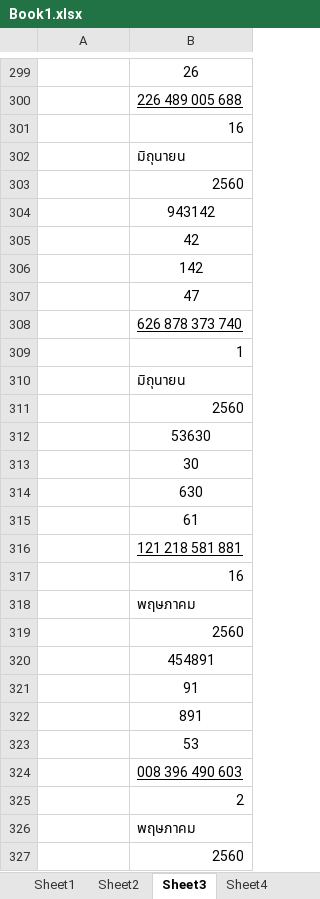
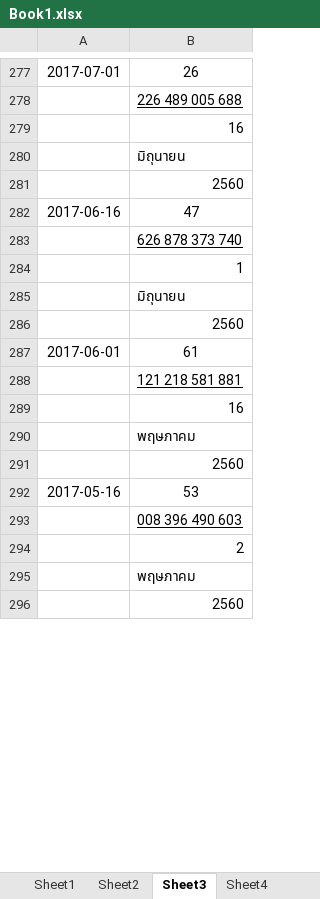
Before and after one commit to tTHon/heartrhythmbox, an Excel workbook: playground/Lotto/Book1.xlsx, sheet Sheet3, drawn as a sheet; only a part is shown, gaps mark what is left out; values as stored, in another font and other column widths than the file's, no borders; charts and pictures not drawn; removed rows and columns are numbered as before the commit, all else as after; the diff covers the shown part only; the diff names each change by its address in the sheet, - before the commit and + after, or states it on an @@ line.

```diff
--- a/playground/Lotto/Book1.xlsx (sheet Sheet3)
+++ b/playground/Lotto/Book1.xlsx (sheet Sheet3)
-A277: (empty)
+A277: 2017-07-01
-row 304:  | 943142
-row 305:  | 42
-row 306:  | 142
-A282: (empty)
+A282: 2017-06-16
-row 312:  | 53630
-row 313:  | 30
-row 314:  | 630
-A287: (empty)
+A287: 2017-06-01
-row 320:  | 454891
-row 321:  | 91
-row 322:  | 891
-A292: (empty)
+A292: 2017-05-16
```
Also changed, not shown: 118 removed rows and 90 edited cells elsewhere in this sheet, sheet Sheet2, other sheet tabs, charts or pictures, 13 other files.
